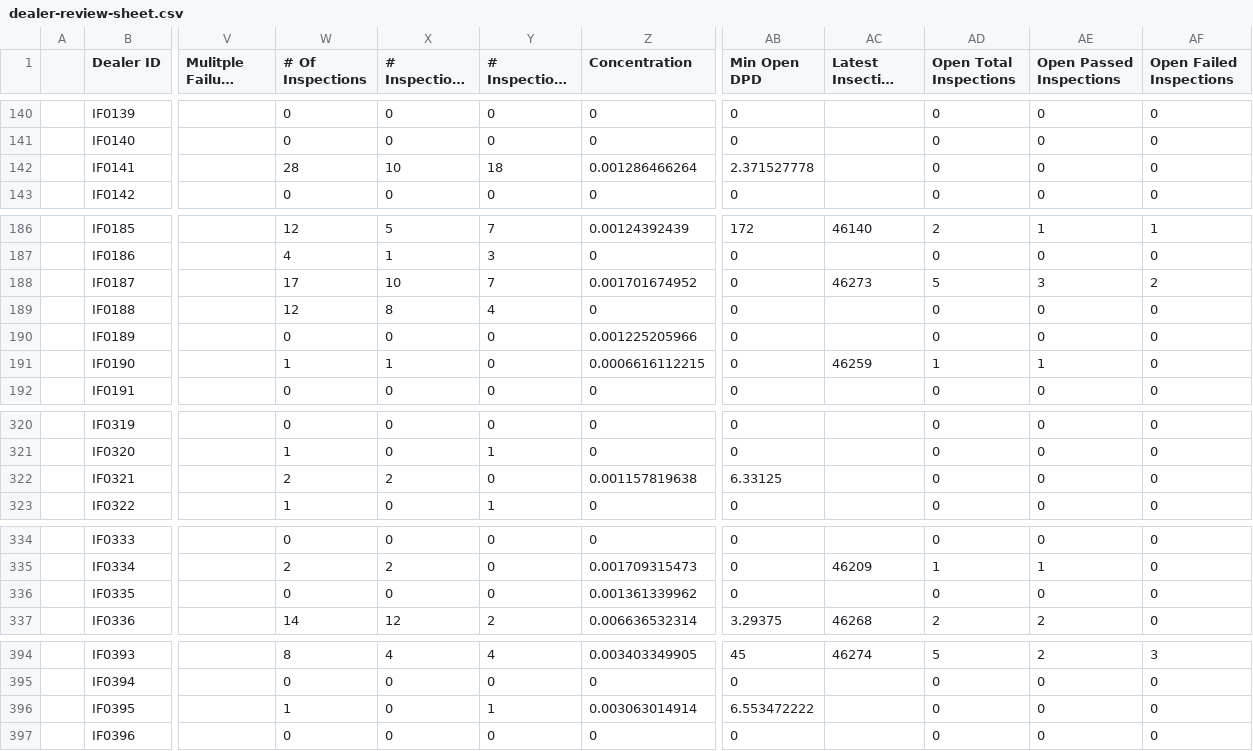
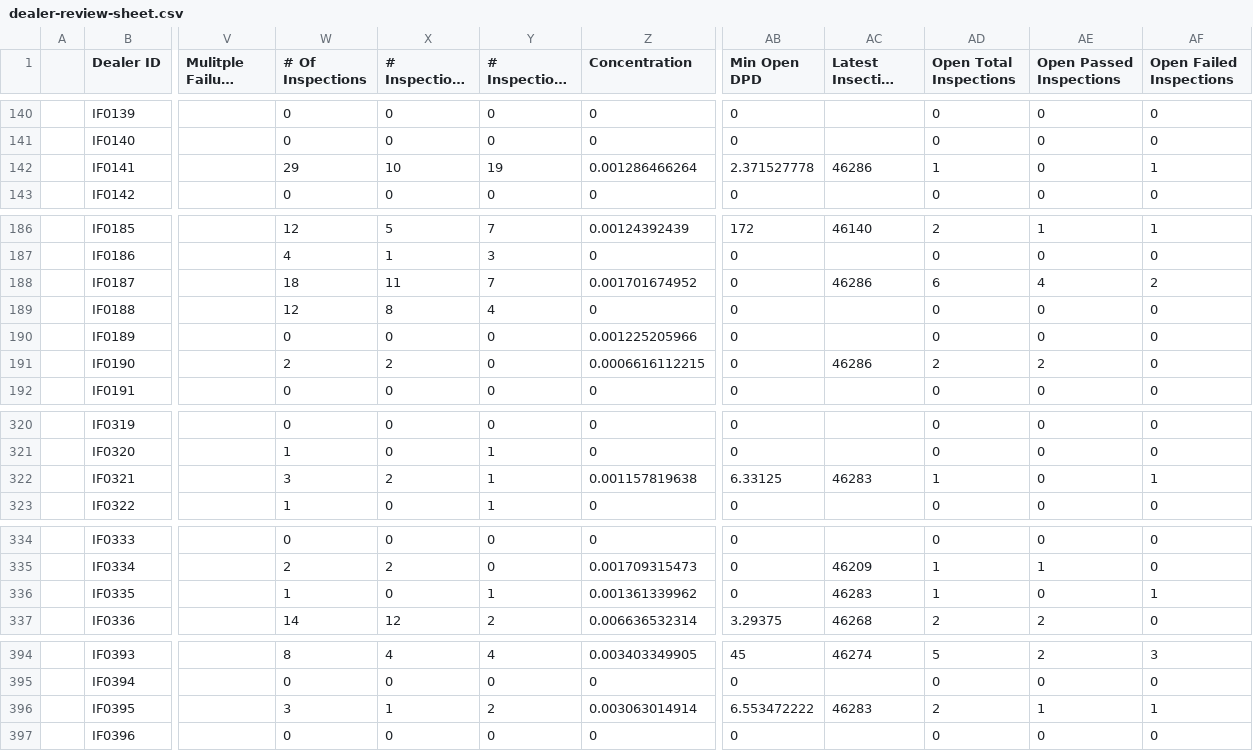
Before and after one commit to miguelcordero-ops/finsso-repository, a CSV file: data/dealer-review-sheet.csv, drawn as a sheet; only a part is shown, gaps mark what is left out; long unchanged cells end in …; the diff covers the shown part only; the diff names each change by its address in the sheet, - before the commit and + after, or states it on an @@ line.

Commit message:
Auto-export "[Raw] Dealer Review Sheet" — 2026-09-21T04:11:48.060Z

```diff
--- a/data/dealer-review-sheet.csv
+++ b/data/dealer-review-sheet.csv
-W142 (# Of Inspections): 28
+W142 (# Of Inspections): 29
-Y142 (# Inspections Failed): 18
+Y142 (# Inspections Failed): 19
-AC142 (Latest Insection Date): (empty)
+AC142 (Latest Insection Date): 46286
-AD142 (Open Total Inspections): 0
+AD142 (Open Total Inspections): 1
-AF142 (Open Failed Inspections): 0
+AF142 (Open Failed Inspections): 1
-W188 (# Of Inspections): 17
+W188 (# Of Inspections): 18
-X188 (# Inspections Passed): 10
+X188 (# Inspections Passed): 11
-AC188 (Latest Insection Date): 46273
+AC188 (Latest Insection Date): 46286
-AD188 (Open Total Inspections): 5
+AD188 (Open Total Inspections): 6
-AE188 (Open Passed Inspections): 3
+AE188 (Open Passed Inspections): 4
-W191 (# Of Inspections): 1
+W191 (# Of Inspections): 2
-X191 (# Inspections Passed): 1
+X191 (# Inspections Passed): 2
-AC191 (Latest Insection Date): 46259
+AC191 (Latest Insection Date): 46286
-AD191 (Open Total Inspections): 1
+AD191 (Open Total Inspections): 2
-AE191 (Open Passed Inspections): 1
+AE191 (Open Passed Inspections): 2
-W322 (# Of Inspections): 2
+W322 (# Of Inspections): 3
-Y322 (# Inspections Failed): 0
+Y322 (# Inspections Failed): 1
-AC322 (Latest Insection Date): (empty)
+AC322 (Latest Insection Date): 46283
-AD322 (Open Total Inspections): 0
+AD322 (Open Total Inspections): 1
-AF322 (Open Failed Inspections): 0
+AF322 (Open Failed Inspections): 1
-W336 (# Of Inspections): 0
+W336 (# Of Inspections): 1
-Y336 (# Inspections Failed): 0
+Y336 (# Inspections Failed): 1
-AC336 (Latest Insection Date): (empty)
+AC336 (Latest Insection Date): 46283
-AD336 (Open Total Inspections): 0
+AD336 (Open Total Inspections): 1
-AF336 (Open Failed Inspections): 0
+AF336 (Open Failed Inspections): 1
-W396 (# Of Inspections): 1
+W396 (# Of Inspections): 3
-X396 (# Inspections Passed): 0
+X396 (# Inspections Passed): 1
-Y396 (# Inspections Failed): 1
+Y396 (# Inspections Failed): 2
-AC396 (Latest Insection Date): (empty)
+AC396 (Latest Insection Date): 46283
-AD396 (Open Total Inspections): 0
+AD396 (Open Total Inspections): 2
-AE396 (Open Passed Inspections): 0
+AE396 (Open Passed Inspections): 1
-AF396 (Open Failed Inspections): 0
+AF396 (Open Failed Inspections): 1
```
Also changed, not shown: 5 edited cells elsewhere in this file.
